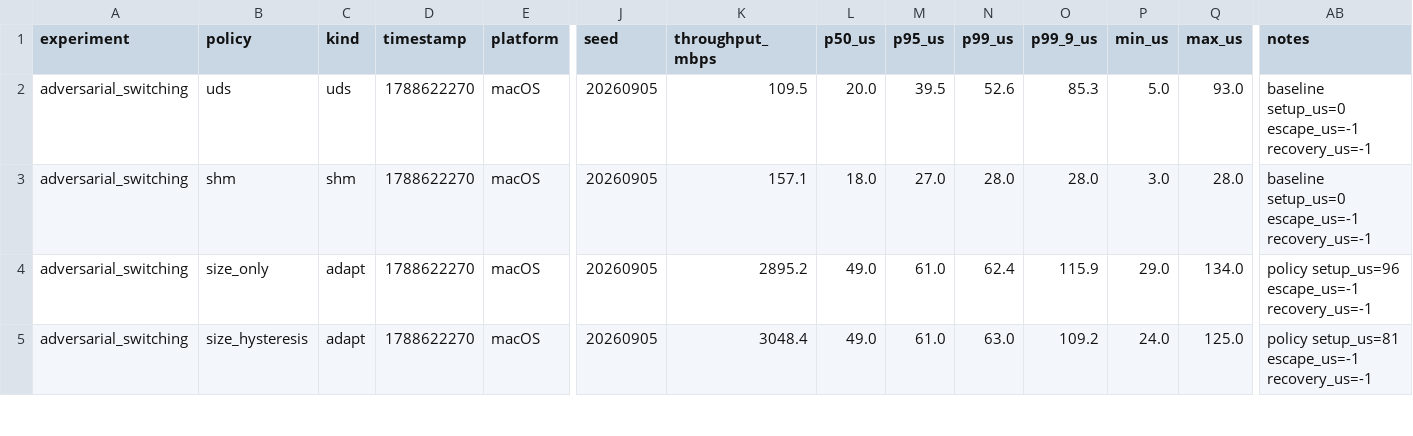
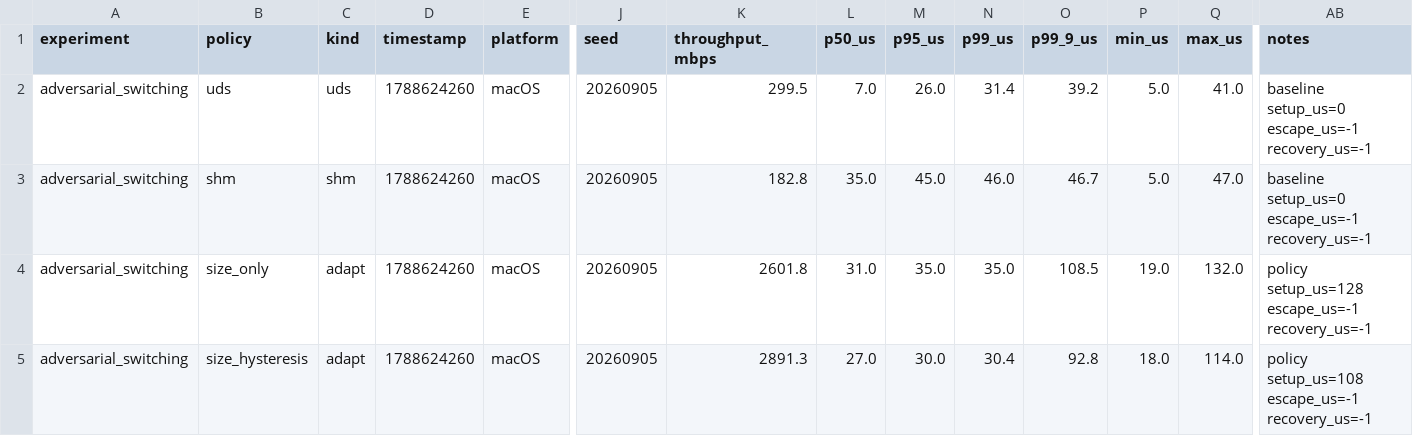
Before and after one commit to miskinabhijeet2025-ai/adaptipc, a CSV file: experiments/raw/adversarial_switching.csv, drawn as a sheet; only a part is shown, gaps mark what is left out; the diff covers the shown part only; the diff names each change by its address in the sheet, - before the commit and + after, or states it on an @@ line.

```diff
--- a/experiments/raw/adversarial_switching.csv
+++ b/experiments/raw/adversarial_switching.csv
-D2:D5 (timestamp): 1788622270
+D2:D5 (timestamp): 1788624260
-K2 (throughput_mbps): 109.5
+K2 (throughput_mbps): 299.5
-L2 (p50_us): 20.0
+L2 (p50_us): 7.0
-M2 (p95_us): 39.5
+M2 (p95_us): 26.0
-N2 (p99_us): 52.6
+N2 (p99_us): 31.4
-O2 (p99_9_us): 85.3
+O2 (p99_9_us): 39.2
-Q2 (max_us): 93.0
+Q2 (max_us): 41.0
-K3 (throughput_mbps): 157.1
+K3 (throughput_mbps): 182.8
-L3 (p50_us): 18.0
+L3 (p50_us): 35.0
-M3 (p95_us): 27.0
+M3 (p95_us): 45.0
-N3 (p99_us): 28.0
+N3 (p99_us): 46.0
-O3 (p99_9_us): 28.0
+O3 (p99_9_us): 46.7
-P3 (min_us): 3.0
+P3 (min_us): 5.0
-Q3 (max_us): 28.0
+Q3 (max_us): 47.0
-K4 (throughput_mbps): 2895.2
+K4 (throughput_mbps): 2601.8
-L4 (p50_us): 49.0
+L4 (p50_us): 31.0
-M4 (p95_us): 61.0
+M4 (p95_us): 35.0
-N4 (p99_us): 62.4
+N4 (p99_us): 35.0
-O4 (p99_9_us): 115.9
+O4 (p99_9_us): 108.5
-P4 (min_us): 29.0
+P4 (min_us): 19.0
-Q4 (max_us): 134.0
+Q4 (max_us): 132.0
-AB4 (notes): policy setup_us=96 escape_us=-1 recovery_us=-1
+AB4 (notes): policy setup_us=128 escape_us=-1 recovery_us=-1
-K5 (throughput_mbps): 3048.4
+K5 (throughput_mbps): 2891.3
-L5 (p50_us): 49.0
+L5 (p50_us): 27.0
-M5 (p95_us): 61.0
+M5 (p95_us): 30.0
-N5 (p99_us): 63.0
+N5 (p99_us): 30.4
-O5 (p99_9_us): 109.2
+O5 (p99_9_us): 92.8
-P5 (min_us): 24.0
+P5 (min_us): 18.0
-Q5 (max_us): 125.0
+Q5 (max_us): 114.0
-AB5 (notes): policy setup_us=81 escape_us=-1 recovery_us=-1
+AB5 (notes): policy setup_us=108 escape_us=-1 recovery_us=-1
```
Also changed, not shown: 30 edited cells elsewhere in this file, experiments/raw/burst_workload.csv, experiments/raw/payload_sweep.csv, 25 other files.
